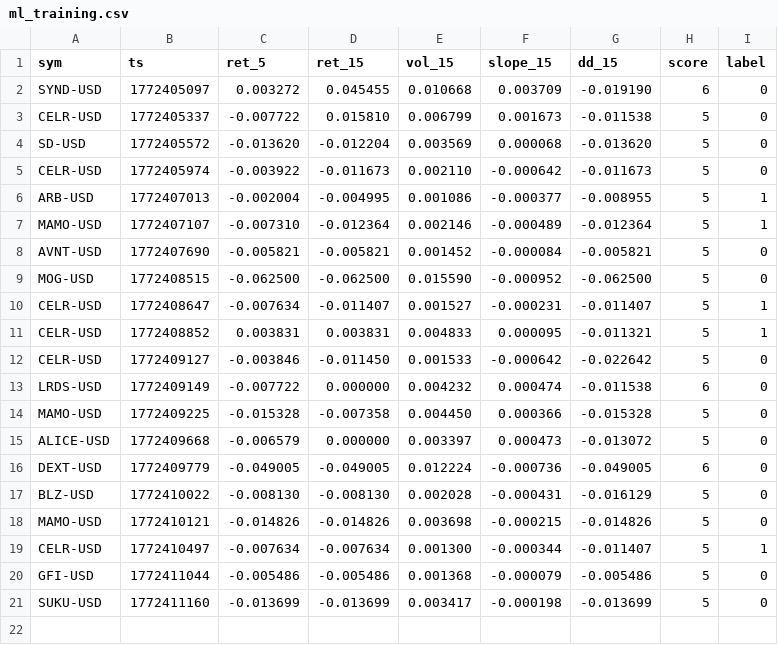
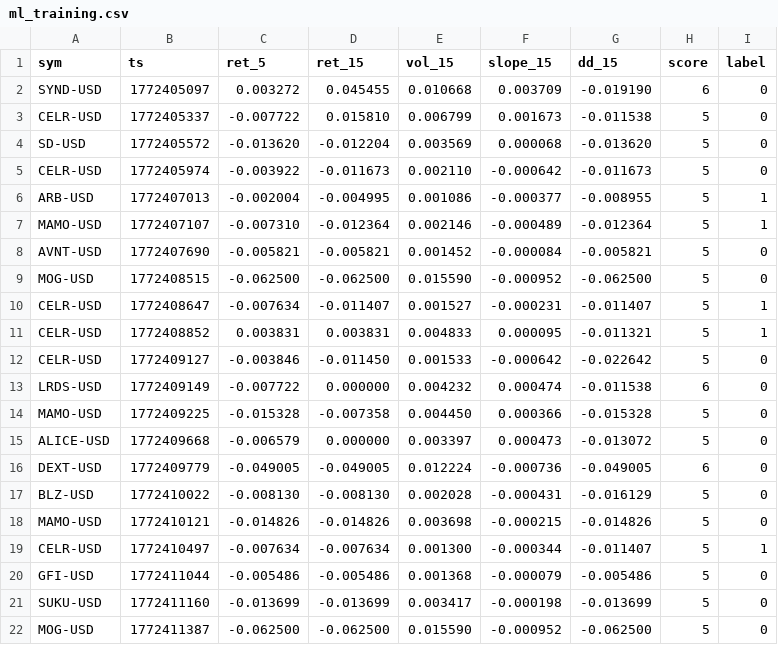
Before and after one commit to joshuadobbs056-ctrl/coin-sniper-data, a CSV file: ml_training.csv, drawn as a sheet.

Commit message:
update ml_training.csv

```diff
--- a/ml_training.csv
+++ b/ml_training.csv
@@ -21 +21,2 @@ GFI-USD,1772411044,-0.005486,-0.005486,0.001368,-0.000079,-0.005486,5,0
 SUKU-USD,1772411160,-0.013699,-0.013699,0.003417,-0.000198,-0.013699,5,0
+MOG-USD,1772411387,-0.062500,-0.062500,0.015590,-0.000952,-0.062500,5,0
```
